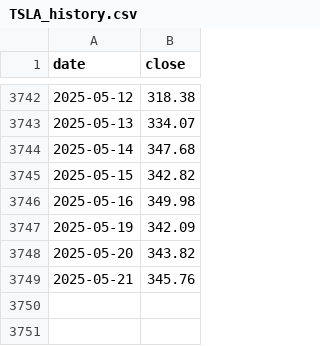
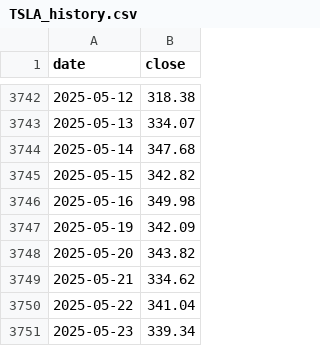
Before and after one commit to hsnsmii/Fin, a CSV file: data/csv/TSLA_history.csv, drawn as a sheet; only a part is shown, gaps mark what is left out.

```diff
--- a/data/csv/TSLA_history.csv
+++ b/data/csv/TSLA_history.csv
@@ -3748,2 +3748,4 @@ date,close
 2025-05-20,343.82
-2025-05-21,345.76
+2025-05-21,334.62
+2025-05-22,341.04
+2025-05-23,339.34
```
Also changed, not shown: data/csv/AAPL_history.csv, data/csv/AMZN_history.csv, 33 other files.
